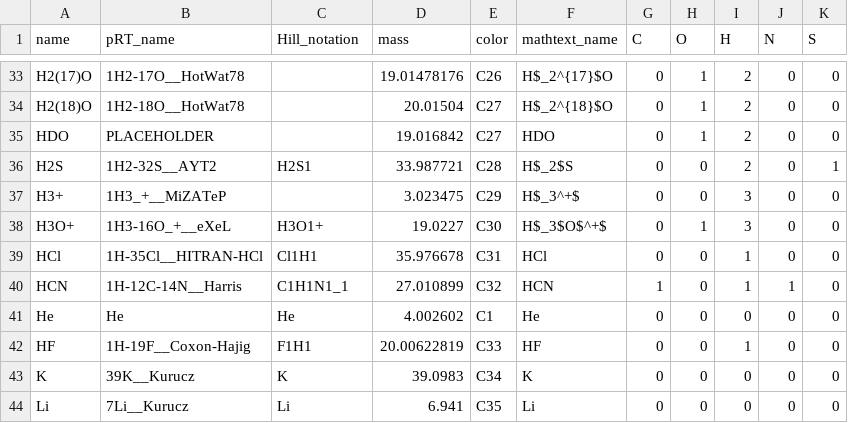
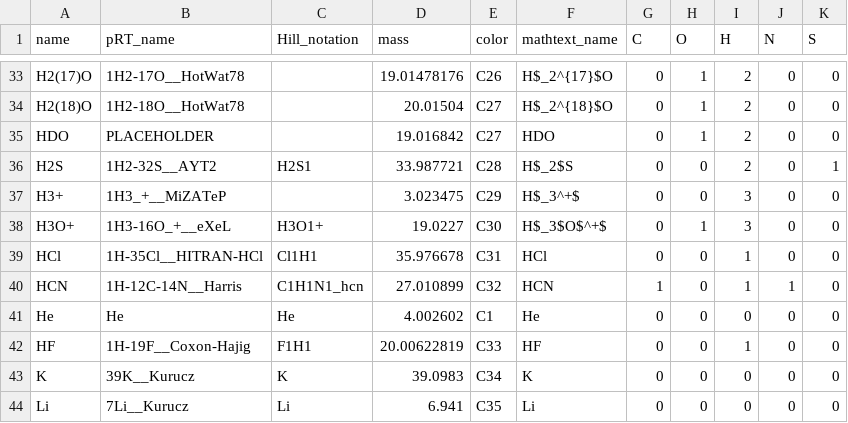
Before and after one commit to samderegt/retrieval_base, a CSV file: retrieval_base/model_components/chemistry_info.csv, drawn as a sheet; only a part is shown, gaps mark what is left out.

Commit message:
Cloud parameterisation of Molliere+2025, fixes for multi-column parameters and plotting

```diff
--- a/retrieval_base/model_components/chemistry_info.csv
+++ b/retrieval_base/model_components/chemistry_info.csv
@@ -39,3 +39,3 @@ H3O+,1H3-16O_+__eXeL,H3O1+,19.0227,C30,H$_3$O$^+$,0,1,3,0,0
 HCl,1H-35Cl__HITRAN-HCl,Cl1H1,35.976678,C31,HCl,0,0,1,0,0
-HCN,1H-12C-14N__Harris,C1H1N1_1,27.010899,C32,HCN,1,0,1,1,0
+HCN,1H-12C-14N__Harris,C1H1N1_hcn,27.010899,C32,HCN,1,0,1,1,0
 He,He,He,4.002602,C1,He,0,0,0,0,0
```
Also changed, not shown: 10 other files.
